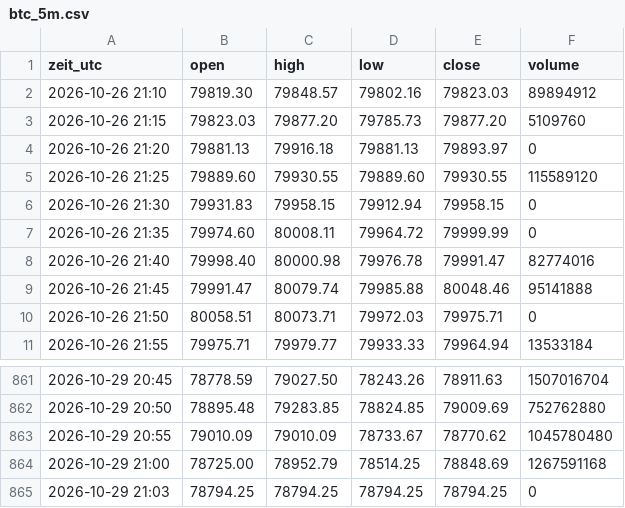
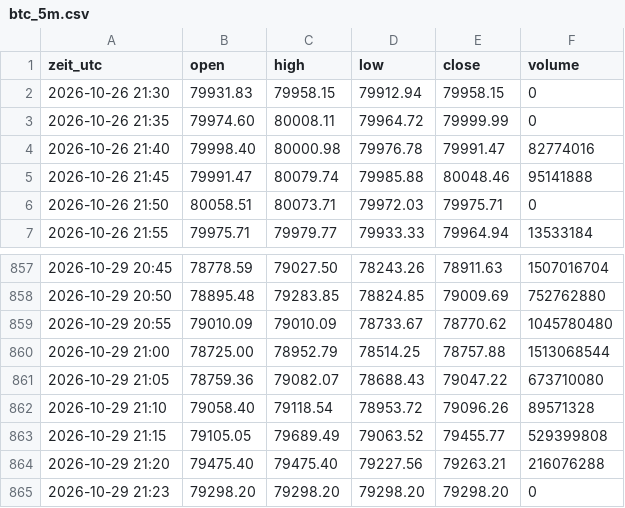
Before and after one commit to salobig575-coder/nq-daten, a CSV file: data/aktuell/btc_5m.csv, drawn as a sheet; only a part is shown, gaps mark what is left out.

```diff
--- a/data/aktuell/btc_5m.csv
+++ b/data/aktuell/btc_5m.csv
@@ -1,6 +1,2 @@
 zeit_utc,open,high,low,close,volume
-2026-10-26 21:10,79819.30,79848.57,79802.16,79823.03,89894912
-2026-10-26 21:15,79823.03,79877.20,79785.73,79877.20,5109760
-2026-10-26 21:20,79881.13,79916.18,79881.13,79893.97,0
-2026-10-26 21:25,79889.60,79930.55,79889.60,79930.55,115589120
 2026-10-26 21:30,79931.83,79958.15,79912.94,79958.15,0
@@ -863,3 +859,7 @@ zeit_utc,open,high,low,close,volume
 2026-10-29 20:55,79010.09,79010.09,78733.67,78770.62,1045780480
-2026-10-29 21:00,78725.00,78952.79,78514.25,78848.69,1267591168
-2026-10-29 21:03,78794.25,78794.25,78794.25,78794.25,0
+2026-10-29 21:00,78725.00,78952.79,78514.25,78757.88,1513068544
+2026-10-29 21:05,78759.36,79082.07,78688.43,79047.22,673710080
+2026-10-29 21:10,79058.40,79118.54,78953.72,79096.26,89571328
+2026-10-29 21:15,79105.05,79689.49,79063.52,79455.77,529399808
+2026-10-29 21:20,79475.40,79475.40,79227.56,79263.21,216076288
+2026-10-29 21:23,79298.20,79298.20,79298.20,79298.20,0
```
Also changed, not shown: data/aktuell/es_5m.csv, data/btc_15m.csv, 22 other files.
